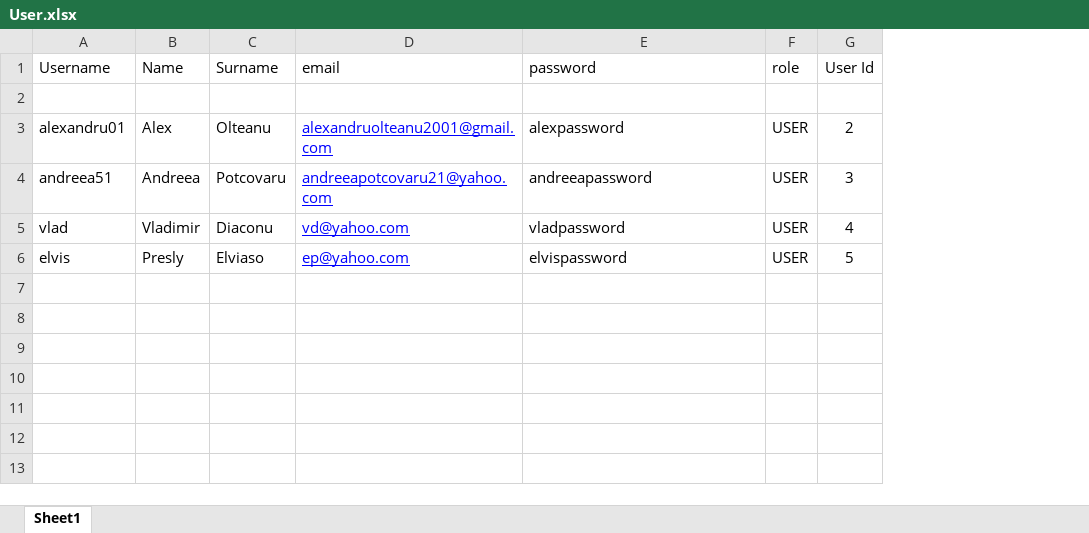
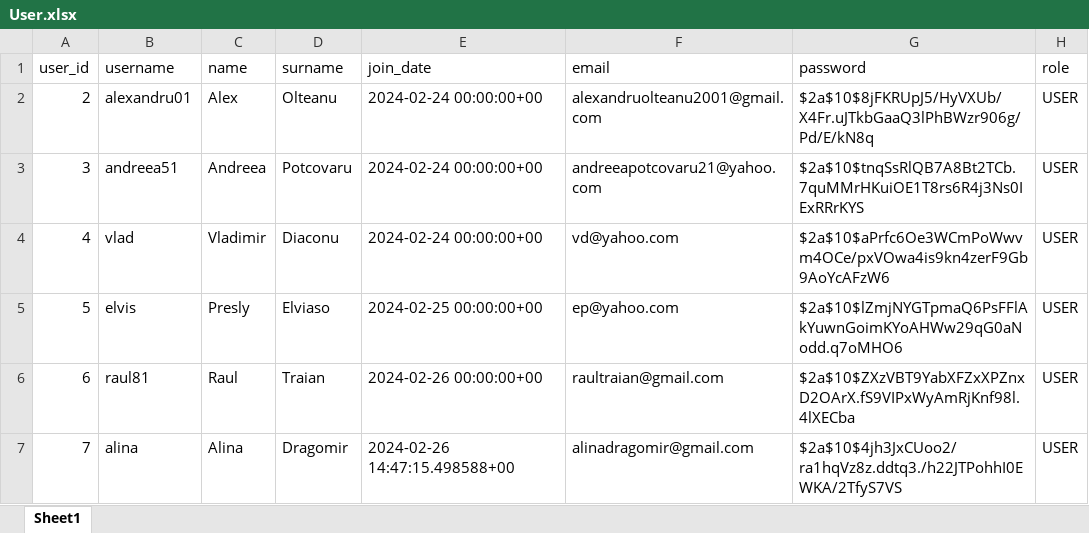
Before and after one commit to AlexandruOlteanu/SwapIt, an Excel workbook: files/database/User.xlsx, sheet Sheet1, drawn as a sheet; values as stored, in another font and other column widths than the file's, no borders; removed rows and columns are numbered as before the commit, all else as after; the diff names each change by its address in the sheet, - before the commit and + after, or states it on an @@ line.

```diff
--- a/files/database/User.xlsx (sheet Sheet1)
+++ b/files/database/User.xlsx (sheet Sheet1)
+column A (user_id), rows 2-5: 2 | 3 | 4 | 5
+column E (join_date), rows 2-5: 2024-02-24 00:00:00+00 | 2024-02-24 00:00:00+00 | 2024-02-24 00:00:00+00 | 2024-02-25 00:00:00+00
-column G (User Id), rows 3-6: 2 | 3 | 4 | 5
-B1: Username
+B1: username
-C1: Name
+C1: name
-D1: Surname
+D1: surname
-row 2: (empty)
@@ F2:F5 underline: on → off, text colour: #0000FF → black @@
-G2 (password): alexpassword
+G2 (password): $2a$10$8jFKRUpJ5/HyVXUb/X4Fr.uJTkbGaaQ3lPhBWzr906g/Pd/E/kN8q
-G3 (password): andreeapassword
+G3 (password): $2a$10$tnqSsRlQB7A8Bt2TCb.7quMMrHKuiOE1T8rs6R4j3Ns0IExRRrKYS
-G4 (password): vladpassword
+G4 (password): $2a$10$aPrfc6Oe3WCmPoWwvm4OCe/pxVOwa4is9kn4zerF9Gb9AoYcAFzW6
-G5 (password): elvispassword
+G5 (password): $2a$10$lZmjNYGTpmaQ6PsFFlAkYuwnGoimKYoAHWw29qG0aNodd.q7oMHO6
+row 6: 6 | raul81 | Raul | Traian | 2024-02-26 00:00:00+00 | raultraian@gmail.com | $2a$10$ZXzVBT9YabXFZxXPZnxD2OArX.fS9VIPxWyAmRjKnf98l.4lXECba | USER
+row 7: 7 | alina | Alina | Dragomir | 2024-02-26 14:47:15.498588+00 | alinadragomir@gmail.com | $2a$10$4jh3JxCUoo2/ra1hqVz8z.ddtq3./h22JTPohhI0EWKA/2TfyS7VS | USER
```
Also changed, not shown: 23 other files.
